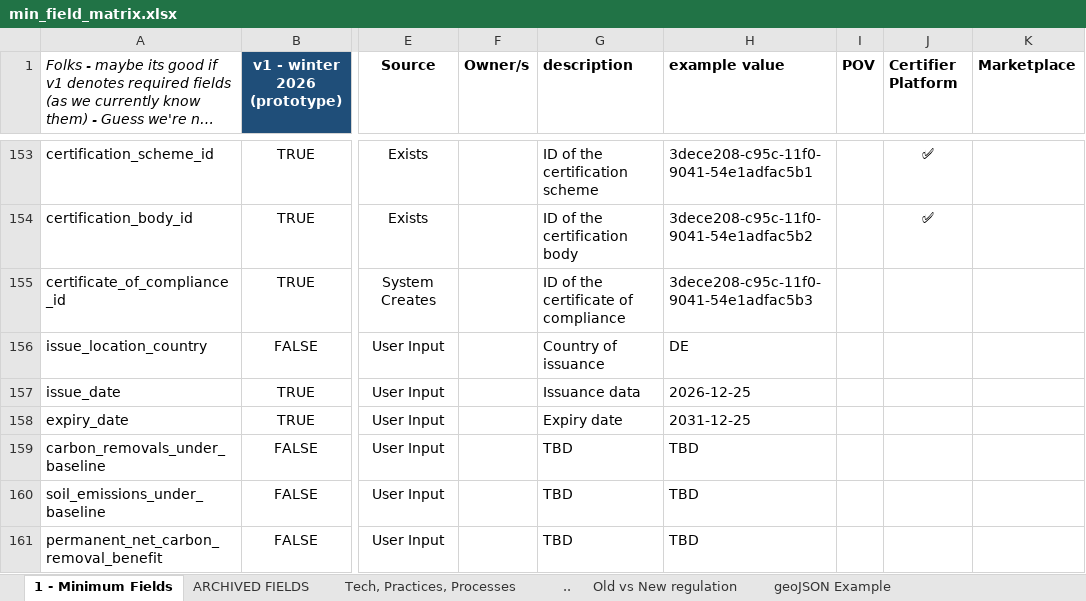
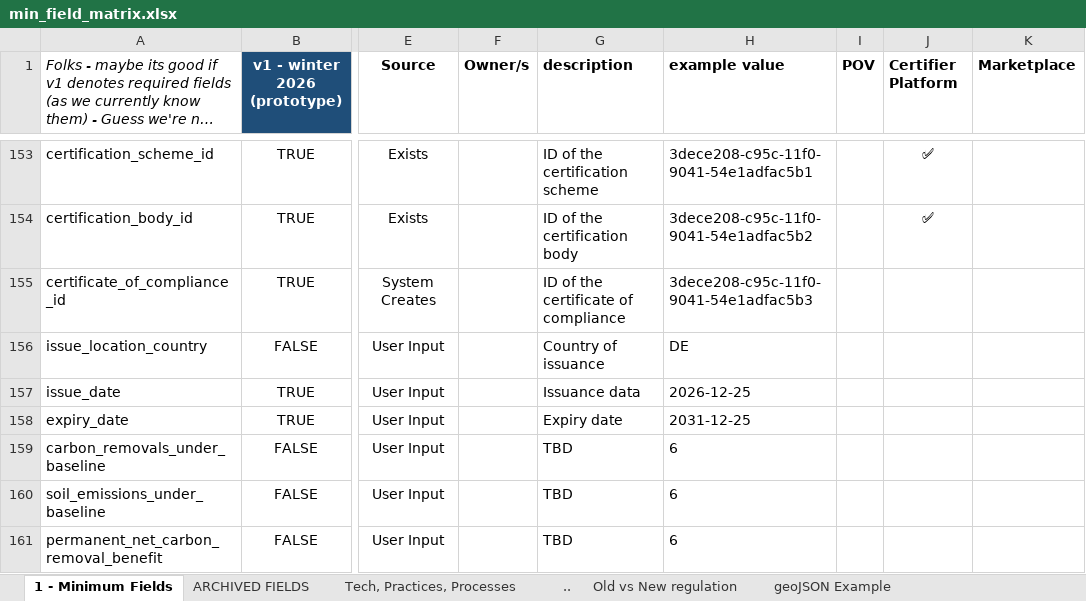
Before and after one commit to OpenBankProject/OGCR-DynamicEntities, an Excel workbook: min_field_matrix.xlsx, sheet 1 - Minimum Fields, drawn as a sheet; only a part is shown, gaps mark what is left out; long unchanged cells end in …; values as stored, in another font and other column widths than the file's, no borders; charts and pictures and conditional formats not drawn; the diff covers the shown part only; the diff names each change by its address in the sheet, - before the commit and + after, or states it on an @@ line.

Commit message:
update import sheet

```diff
--- a/min_field_matrix.xlsx (sheet 1 - Minimum Fields)
+++ b/min_field_matrix.xlsx (sheet 1 - Minimum Fields)
-H159:H161 (example value): TBD
+H159:H161 (example value): 6
```
Also changed, not shown: 5 hidden or unhidden rows and 6 edited cells elsewhere in this sheet.
